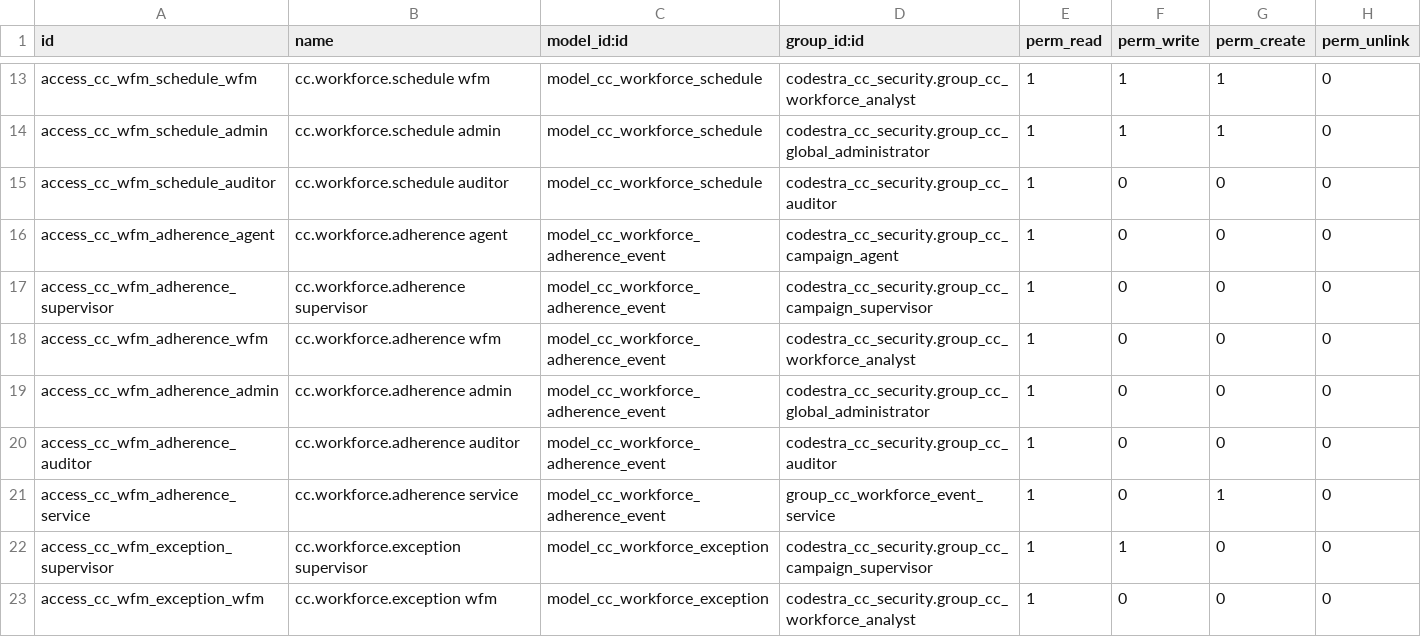
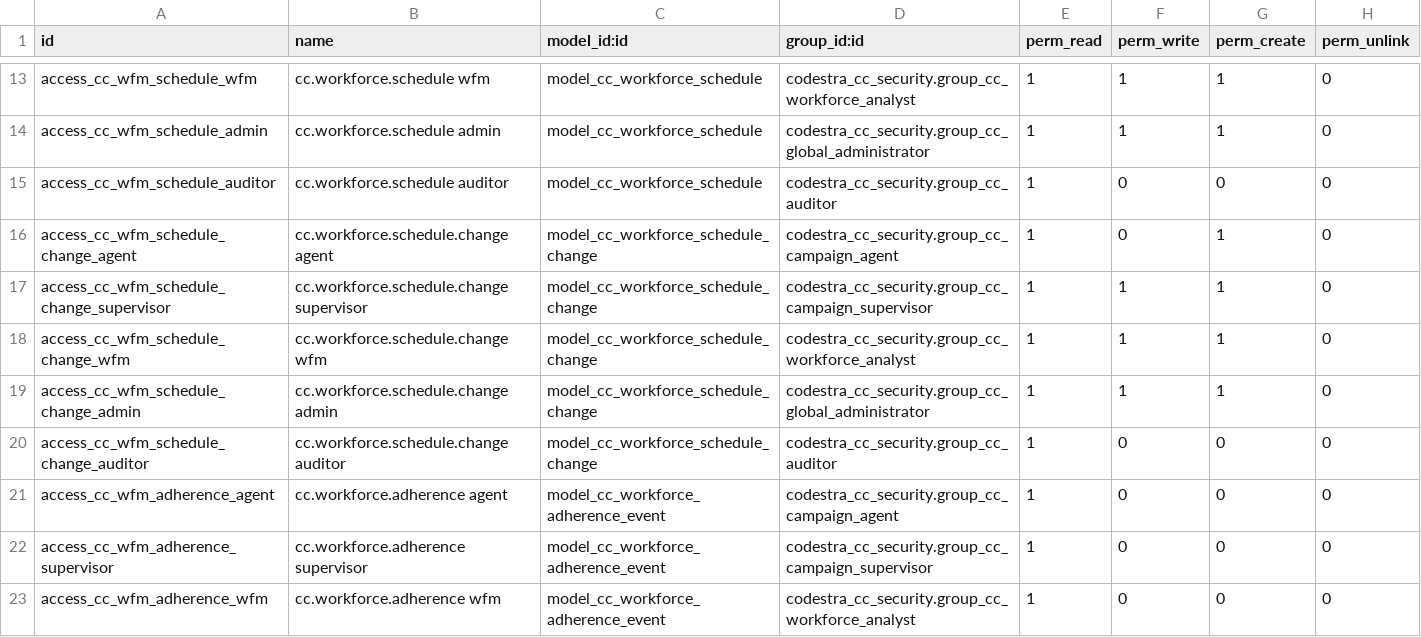
Before and after one commit to appolon1908-hue/Odoo, a CSV file: custom-addons/codestra_cc_wfm/security/ir.model.access.csv, drawn as a sheet; only a part is shown, gaps mark what is left out; the shorter side is filled out with more unchanged rows.

Commit message:
feat(cc): govern schedule changes and overtime

```diff
--- a/custom-addons/codestra_cc_wfm/security/ir.model.access.csv
+++ b/custom-addons/codestra_cc_wfm/security/ir.model.access.csv
@@ -15,2 +15,7 @@ access_cc_wfm_schedule_admin,cc.workforce.schedule admin,model_cc_workforce_sche
 access_cc_wfm_schedule_auditor,cc.workforce.schedule auditor,model_cc_workforce_schedule,codestra_cc_security.group_cc_auditor,1,0,0,0
+access_cc_wfm_schedule_change_agent,cc.workforce.schedule.change agent,model_cc_workforce_schedule_change,codestra_cc_security.group_cc_campaign_agent,1,0,1,0
+access_cc_wfm_schedule_change_supervisor,cc.workforce.schedule.change supervisor,model_cc_workforce_schedule_change,codestra_cc_security.group_cc_campaign_supervisor,1,1,1,0
+access_cc_wfm_schedule_change_wfm,cc.workforce.schedule.change wfm,model_cc_workforce_schedule_change,codestra_cc_security.group_cc_workforce_analyst,1,1,1,0
+access_cc_wfm_schedule_change_admin,cc.workforce.schedule.change admin,model_cc_workforce_schedule_change,codestra_cc_security.group_cc_global_administrator,1,1,1,0
+access_cc_wfm_schedule_change_auditor,cc.workforce.schedule.change auditor,model_cc_workforce_schedule_change,codestra_cc_security.group_cc_auditor,1,0,0,0
 access_cc_wfm_adherence_agent,cc.workforce.adherence agent,model_cc_workforce_adherence_event,codestra_cc_security.group_cc_campaign_agent,1,0,0,0
```
Also changed, not shown: 8 other files.
